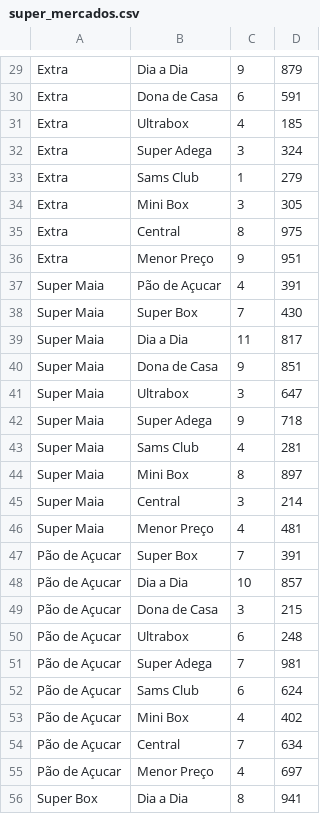
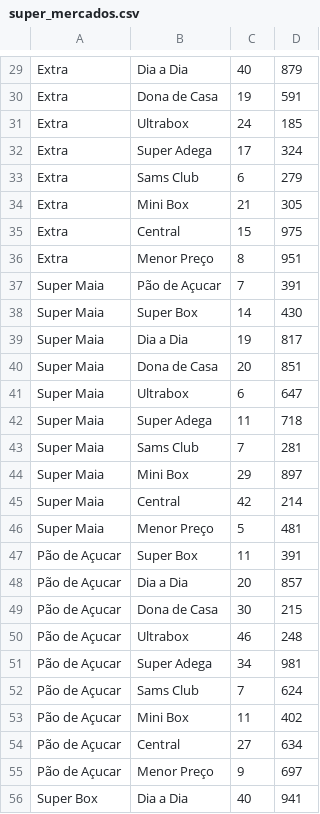
Before and after one commit to silaspc82/FIAP_IA_PARA_DEVS_TECH_CHALLENGE, a CSV file: Tech_Challenge_Fase_02/motoboy-e-compras/super_mercados.csv, drawn as a sheet; only a part is shown, gaps mark what is left out; the diff covers the shown part only; the diff names each change by its address in the sheet, - before the commit and + after, or states it on an @@ line.

```diff
--- a/Tech_Challenge_Fase_02/motoboy-e-compras/super_mercados.csv
+++ b/Tech_Challenge_Fase_02/motoboy-e-compras/super_mercados.csv
-C29: 9
+C29: 40
-C30: 6
+C30: 19
-C31: 4
+C31: 24
-C32: 3
+C32: 17
-C33: 1
+C33: 6
-C34: 3
+C34: 21
-C35: 8
+C35: 15
-C36: 9
+C36: 8
-C37: 4
+C37: 7
-C38: 7
+C38: 14
-C39: 11
+C39: 19
-C40: 9
+C40: 20
-C41: 3
+C41: 6
-C42: 9
+C42: 11
-C43: 4
+C43: 7
-C44: 8
+C44: 29
-C45: 3
+C45: 42
-C46: 4
+C46: 5
-C47: 7
+C47: 11
-C48: 10
+C48: 20
-C49: 3
+C49: 30
-C50: 6
+C50: 46
-C51: 7
+C51: 34
-C52: 6
+C52: 7
-C53: 4
+C53: 11
-C54: 7
+C54: 27
-C55: 4
+C55: 9
-C56: 8
+C56: 40
```
Also changed, not shown: 62 edited cells elsewhere in this file, Tech_Challenge_Fase_02/motoboy-e-compras/produtos.csv, 4 other files.
